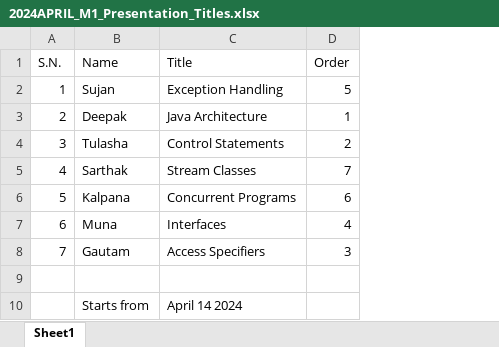
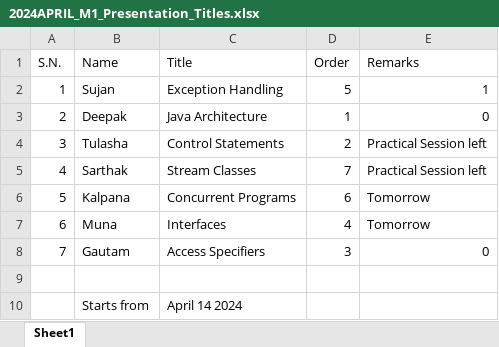
Before and after one commit to mallabiju/advjava, an Excel workbook: 2024APRIL_M1_Presentation_Titles.xlsx, sheet Sheet1, drawn as a sheet; values as stored, in another font and other column widths than the file's, no borders; the diff names each change by its address in the sheet, - before the commit and + after, or states it on an @@ line.

Commit message:
Presentation list

```diff
--- a/2024APRIL_M1_Presentation_Titles.xlsx (sheet Sheet1)
+++ b/2024APRIL_M1_Presentation_Titles.xlsx (sheet Sheet1)
+column E (Remarks), rows 2-8: 1 | 0 | Practical Session left | Practical Session left | Tomorrow | Tomorrow | 0
```
Also changed, not shown: 2024FEB_M1.xlsx.
